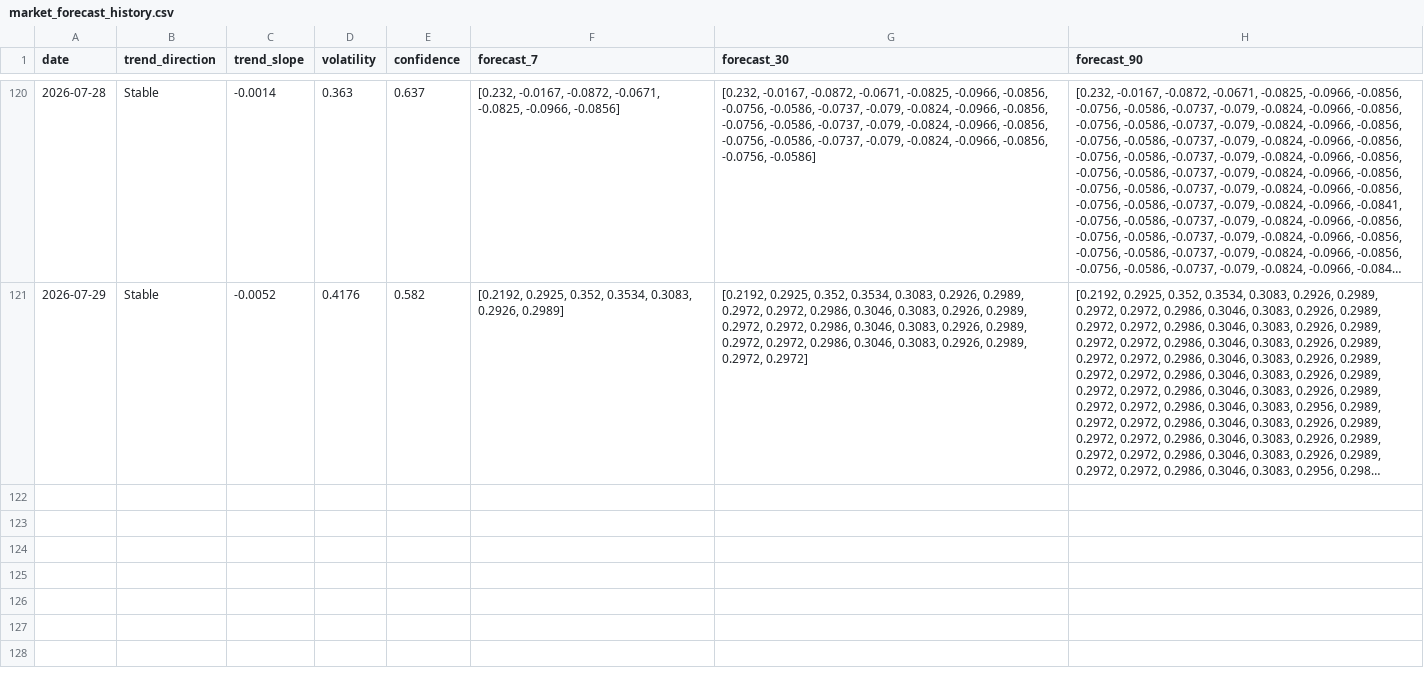
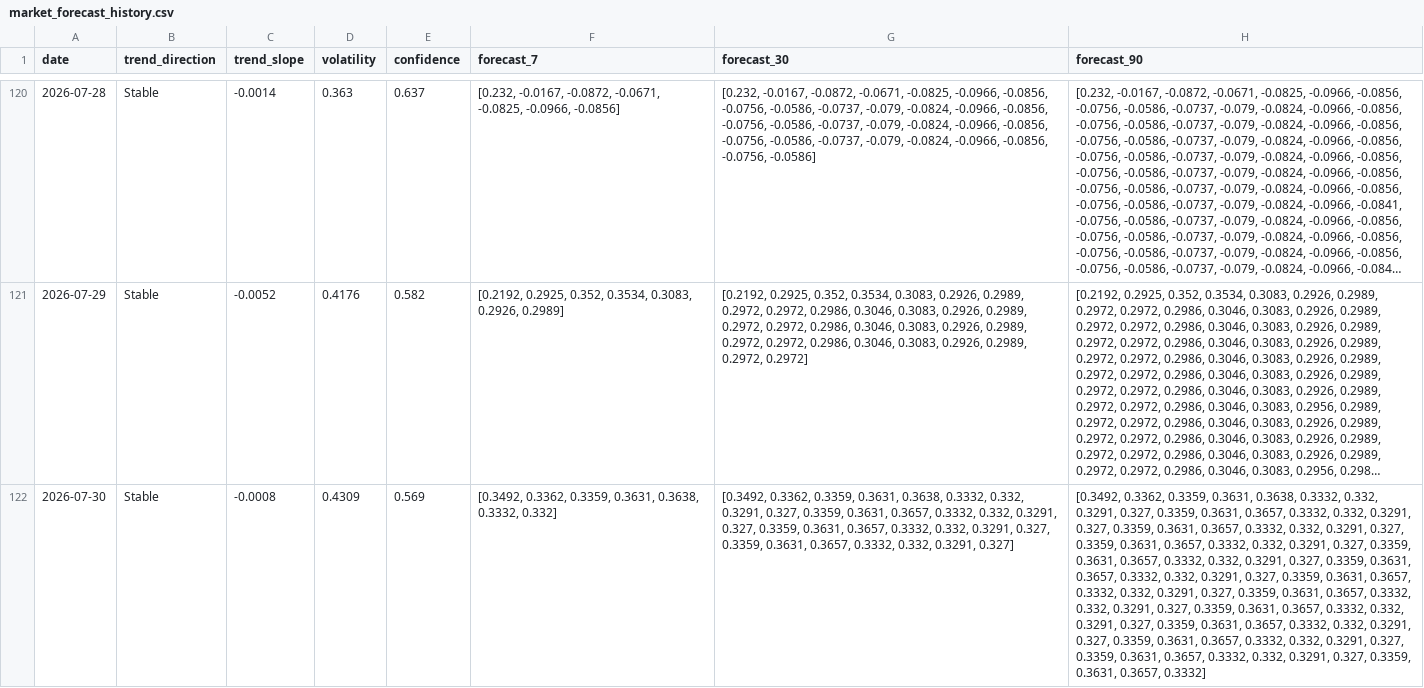
Before and after one commit to akanksha726/Infosys-Springboard, a CSV file: data/processed/market_forecast_history.csv, drawn as a sheet; only a part is shown, gaps mark what is left out; long unchanged cells end in …; the diff names each change by its address in the sheet, - before the commit and + after, or states it on an @@ line.

```diff
--- a/data/processed/market_forecast_history.csv
+++ b/data/processed/market_forecast_history.csv
+row 122: 2026-07-30 | Stable | -0.0008 | 0.4309 | 0.569 | [0.3492, 0.3362, 0.3359, 0.3631, 0.3638, 0.3332, 0.332] | [0.3492, 0.3362, 0.3359, 0.3631, 0.3638, 0.3332, 0.332, 0.3291, 0.327, 0.3359, 0.3631, 0.3657, 0.3332, 0.332, 0.3291, 0.327, 0.3359, 0.3631, 0.3657, 0.3332, 0.332, 0.3291, 0.327, 0.3359, 0.3631, 0.3657, 0.3332, 0.332, 0.3291, 0.327] | [0.3492, 0.3362, 0.3359, 0.3631, 0.3638, 0.3332, 0.332, 0.3291, 0.327, 0.3359, 0.3631, 0.3657, 0.3332, 0.332, 0.3291, 0.327, 0.3359, 0.3631, 0.3657, 0.3332, 0.332, 0.3291, 0.327, 0.3359, 0.3631, 0.3657, 0.3332, 0.332, 0.3291, 0.327, 0.3359, 0.3631, 0.3657, 0.3332, 0.332, 0.3291, 0.327, 0.3359, 0.3631, 0.3657, 0.3332, 0.332, 0.3291, 0.327, 0.3359, 0.3631, 0.3657, 0.3332, 0.332, 0.3291, 0.327, 0.3359, 0.3631, 0.3657, 0.3332, 0.332, 0.3291, 0.327, 0.3359, 0.3631, 0.3657, 0.3332, 0.332, 0.3291, 0.327, 0.3359, 0.3631, 0.3657, 0.3332, 0.332, 0.3291, 0.327, 0.3359, 0.3631, 0.3657, 0.3332, 0.332, 0.3291, 0.327, 0.3359, 0.3631, 0.3657, 0.3332, 0.332, 0.3291, 0.327, 0.3359, 0.3631, 0.3657, 0.3332]
```
Also changed, not shown: data/processed/brand_daily_metrics.csv, data/processed/daily_market_metrics.csv, 1 other file.
